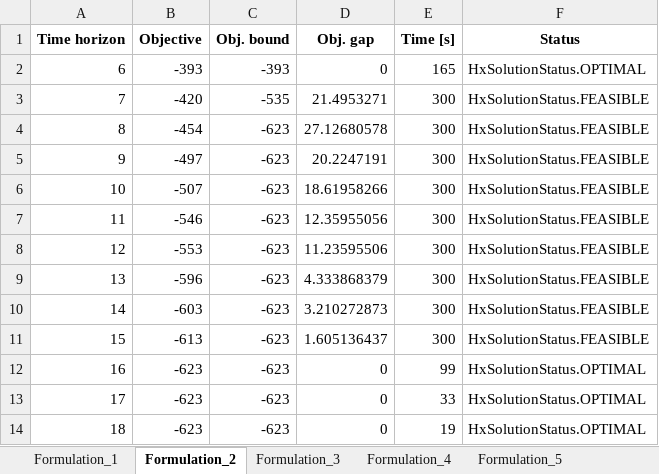
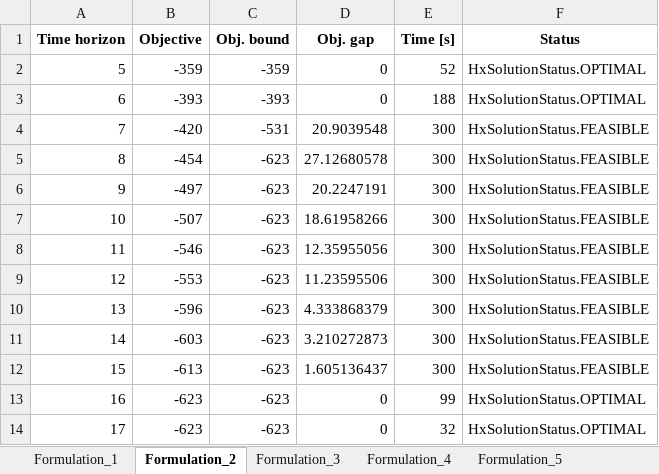
Before and after one commit to David-Linan/SetBasedSTN, an Excel workbook: hexaly_benchmarking_results/original_2.xlsx, sheet Formulation_2, drawn as a sheet; values as stored, in another font and other column widths than the file's, no borders; removed rows and columns are numbered as before the commit, all else as after; the diff names each change by its address in the sheet, - before the commit and + after, or states it on an @@ line.

```diff
--- a/hexaly_benchmarking_results/original_2.xlsx (sheet Formulation_2)
+++ b/hexaly_benchmarking_results/original_2.xlsx (sheet Formulation_2)
+row 2: 5 | -359 | -359 | 0 | 52 | HxSolutionStatus.OPTIMAL
-E3 (Time [s]): 165
+E3 (Time [s]): 188
-C4 (Obj. bound): -535
+C4 (Obj. bound): -531
-D4 (Obj. gap): 21.4953271
+D4 (Obj. gap): 20.9039548
-E14 (Time [s]): 33
+E14 (Time [s]): 32
-row 14: 18 | -623 | -623 | 0 | 19 | HxSolutionStatus.OPTIMAL
```
Also changed, not shown: sheet Formulation_5, sheet Formulation_3, sheet Formulation_4, sheet Formulation_1, hexaly_benchmarking_results/known_n.xlsx, hexaly_benchmarking_results/mip_n.xlsx, 6 other files.
